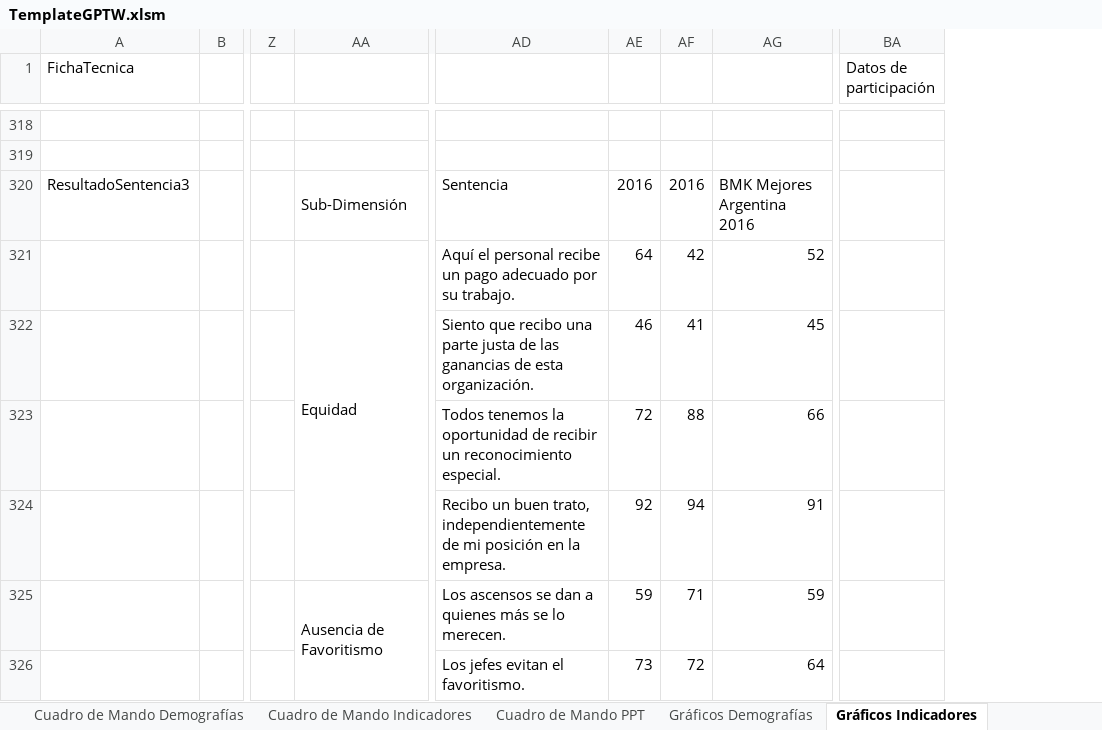
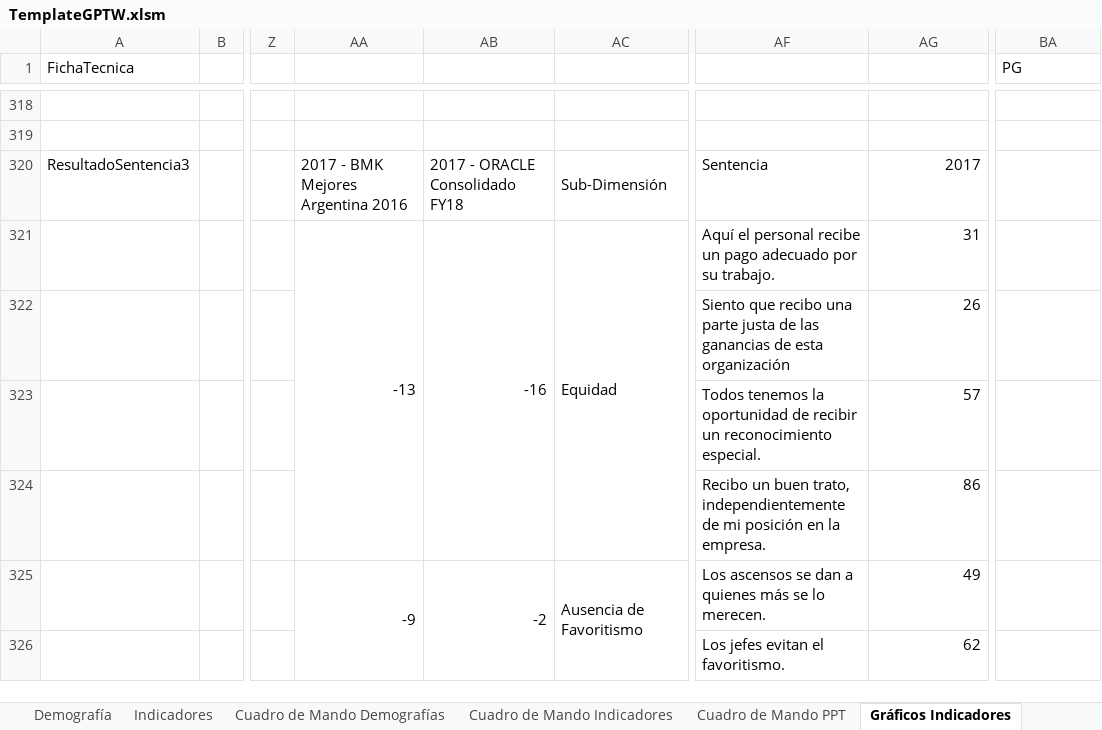
Before and after one commit to gino08/excelMacro, an Excel workbook: TemplateGPTW.xlsm, sheet Gráficos Indicadores, drawn as a sheet; only a part is shown, gaps mark what is left out; values as stored, in another font and other column widths than the file's, no cell formats; charts and pictures not drawn; removed rows and columns are numbered as before the commit, all else as after; the diff covers the shown part only; the diff names each change by its address in the sheet, - before the commit and + after, or states it on an @@ line.

Commit message:
Corrección para que no quede colgado en la generación de gráficos de indicadores
Corrección para que no quede colgado en la generación de gráficos de indicadores

```diff
--- a/TemplateGPTW.xlsm (sheet Gráficos Indicadores)
+++ b/TemplateGPTW.xlsm (sheet Gráficos Indicadores)
-sheet tab: Gráficos Demografías
+column AA, rows 320-325: 2017 - BMK Mejores Argentina 2016 | -13 |  |  |  | -9
+column AB, rows 320-325: 2017 - ORACLE Consolidado FY18 | -16 |  |  |  | -2
-column AE, rows 320-326: 2016 | 64 | 46 | 72 | 92 | 59 | 73
-column AF, rows 320-326: 2016 | 42 | 41 | 88 | 94 | 71 | 72
-BA1: Datos de participación
+BA1: PG
-AG320: BMK Mejores Argentina 2016
+AG320: 2017
-AG321: 52
+AG321: 31
-AF322: …de esta organización.
+AF322: …de esta organización
-AG322: 45
+AG322: 26
-AG323: 66
+AG323: 57
-AG324: 91
+AG324: 86
-AG325: 59
+AG325: 49
-AG326: 64
+AG326: 62
```
Also changed, not shown: 90 removed rows, 165 edited cells and merged cells elsewhere in this sheet, sheet Demografía, sheet Indicadores, sheet Cuadro de Mando Demografías, sheet Referencia Datos, cell formats, charts or pictures.
